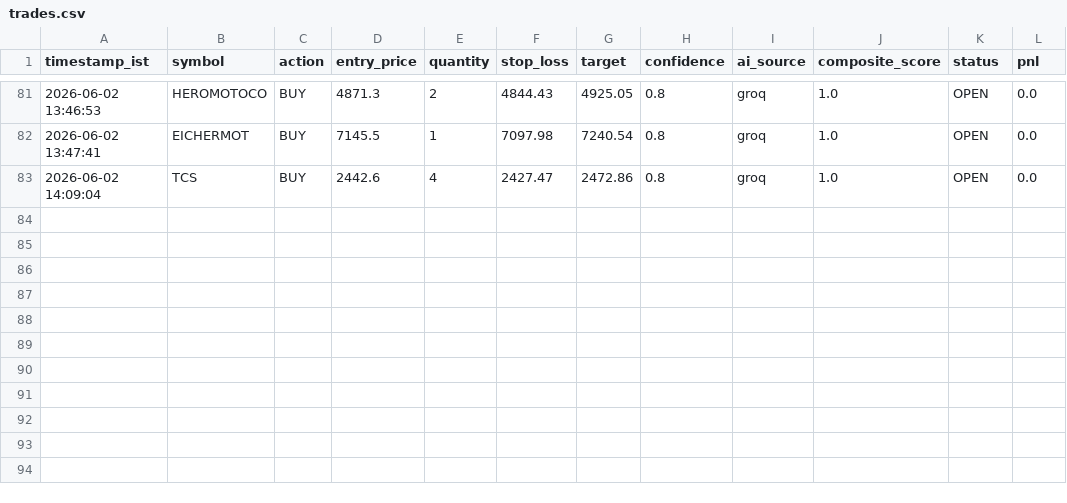
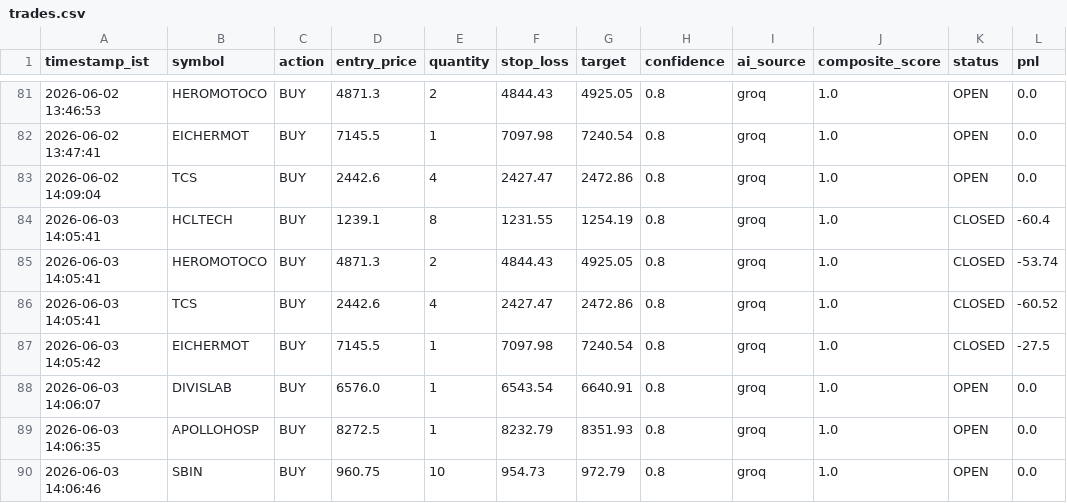
Before and after one commit to shibilshamz/stock-trading-agent-v2, a CSV file: logs/trades.csv, drawn as a sheet; only a part is shown, gaps mark what is left out; the diff names each change by its address in the sheet, - before the commit and + after, or states it on an @@ line.

```diff
--- a/logs/trades.csv
+++ b/logs/trades.csv
+row 84: 2026-06-03 14:05:41 | HCLTECH | BUY | 1239.1 | 8 | 1231.55 | 1254.19 | 0.8 | groq | 1.0 | CLOSED | -60.4
+row 85: 2026-06-03 14:05:41 | HEROMOTOCO | BUY | 4871.3 | 2 | 4844.43 | 4925.05 | 0.8 | groq | 1.0 | CLOSED | -53.74
+row 86: 2026-06-03 14:05:41 | TCS | BUY | 2442.6 | 4 | 2427.47 | 2472.86 | 0.8 | groq | 1.0 | CLOSED | -60.52
+row 87: 2026-06-03 14:05:42 | EICHERMOT | BUY | 7145.5 | 1 | 7097.98 | 7240.54 | 0.8 | groq | 1.0 | CLOSED | -27.5
+row 88: 2026-06-03 14:06:07 | DIVISLAB | BUY | 6576.0 | 1 | 6543.54 | 6640.91 | 0.8 | groq | 1.0 | OPEN | 0.0
+row 89: 2026-06-03 14:06:35 | APOLLOHOSP | BUY | 8272.5 | 1 | 8232.79 | 8351.93 | 0.8 | groq | 1.0 | OPEN | 0.0
+row 90: 2026-06-03 14:06:46 | SBIN | BUY | 960.75 | 10 | 954.73 | 972.79 | 0.8 | groq | 1.0 | OPEN | 0.0
```
Also changed, not shown: 1 other file.
